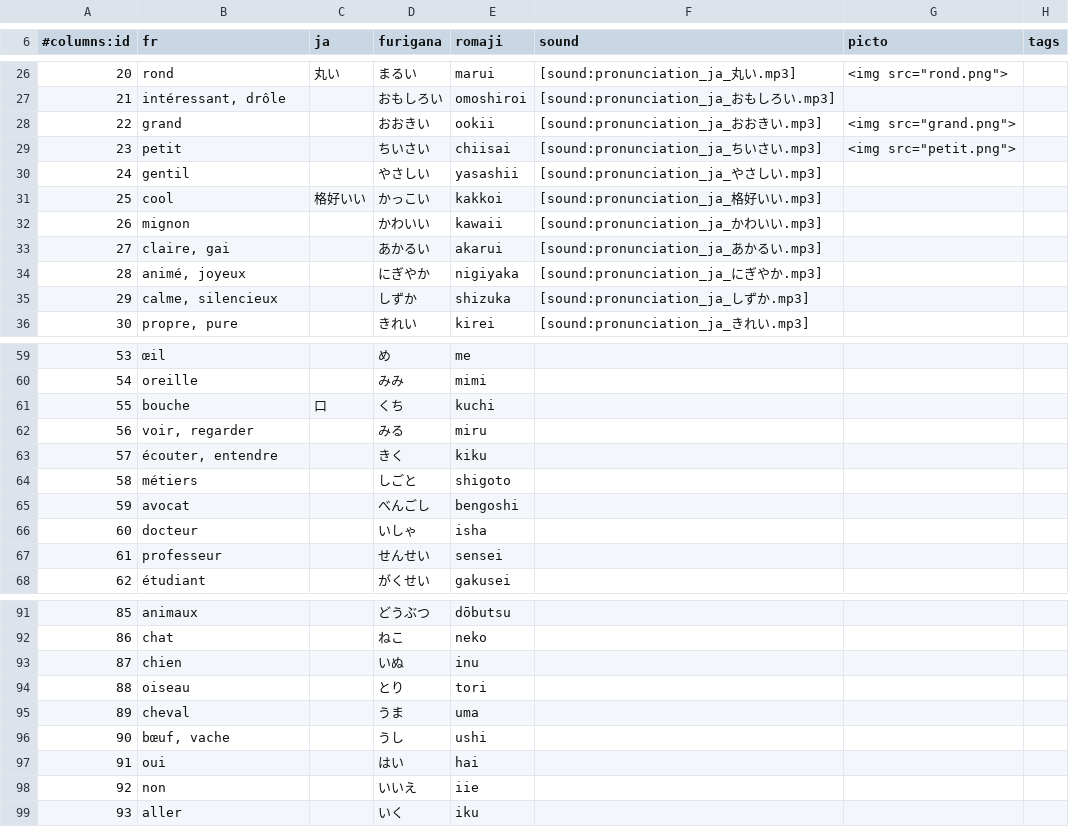
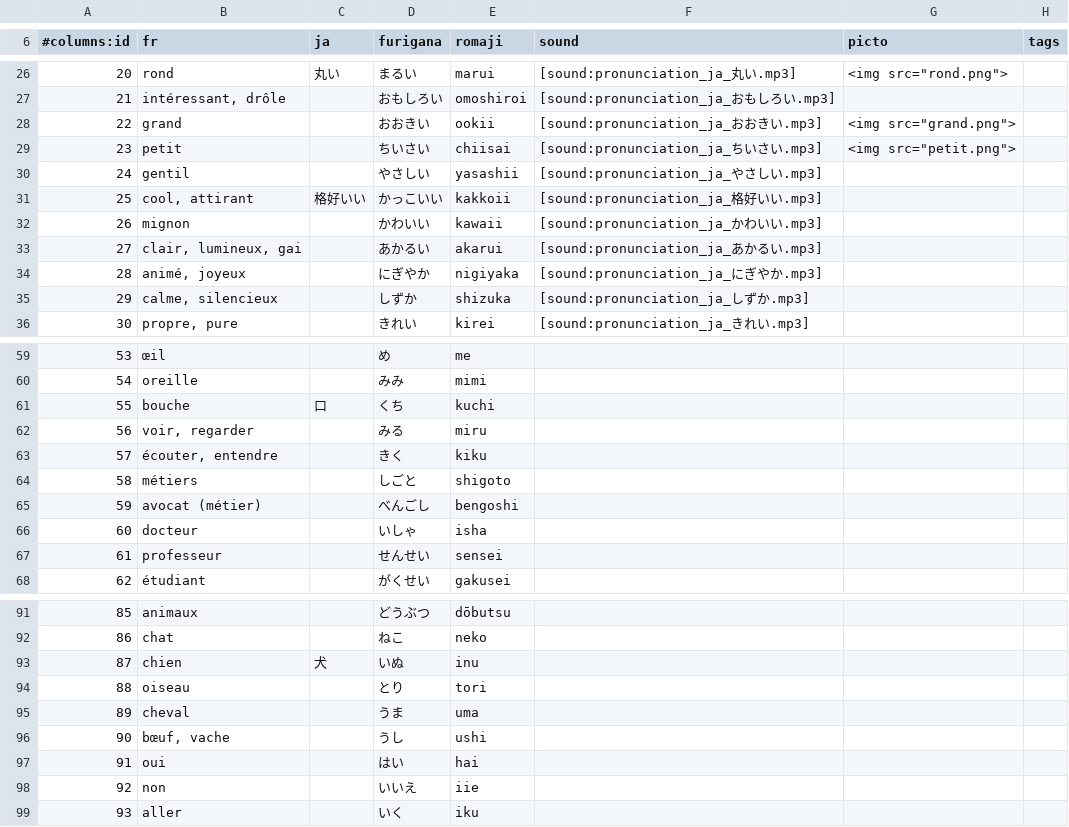
Before and after one commit to ntsoftware/japonais, a CSV file: liste.csv, drawn as a sheet; only a part is shown, gaps mark what is left out; the diff names each change by its address in the sheet, - before the commit and + after, or states it on an @@ line.

Commit message:
liste: update

```diff
--- a/liste.csv
+++ b/liste.csv
-B31 (fr): cool
+B31 (fr): cool, attirant
-D31 (furigana): かっこい
+D31 (furigana): かっこいい
-E31 (romaji): kakkoi
+E31 (romaji): kakkoii
-B33 (fr): claire, gai
+B33 (fr): clair, lumineux, gai
-B65 (fr): avocat
+B65 (fr): avocat (métier)
-C93 (ja): (empty)
+C93 (ja): 犬
```
